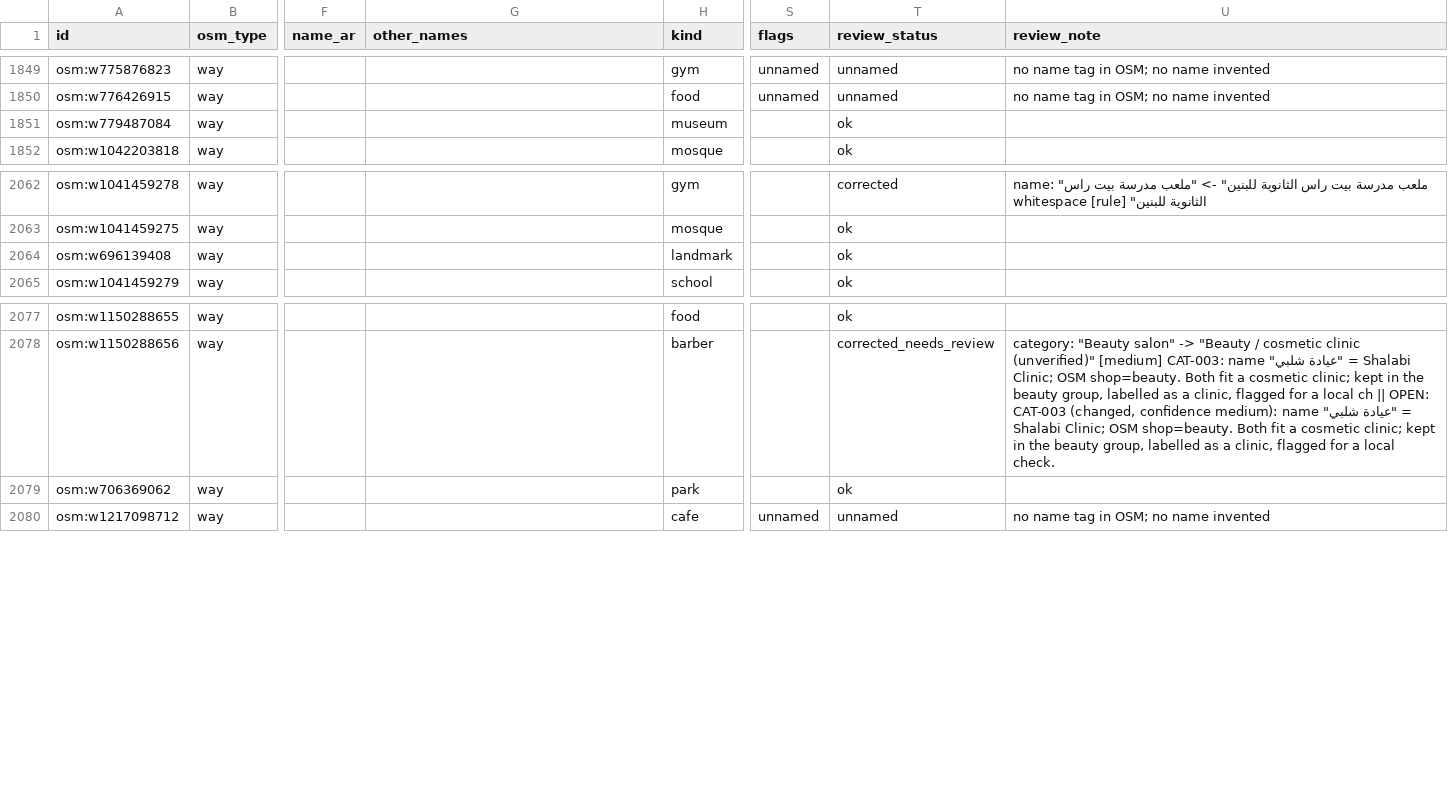
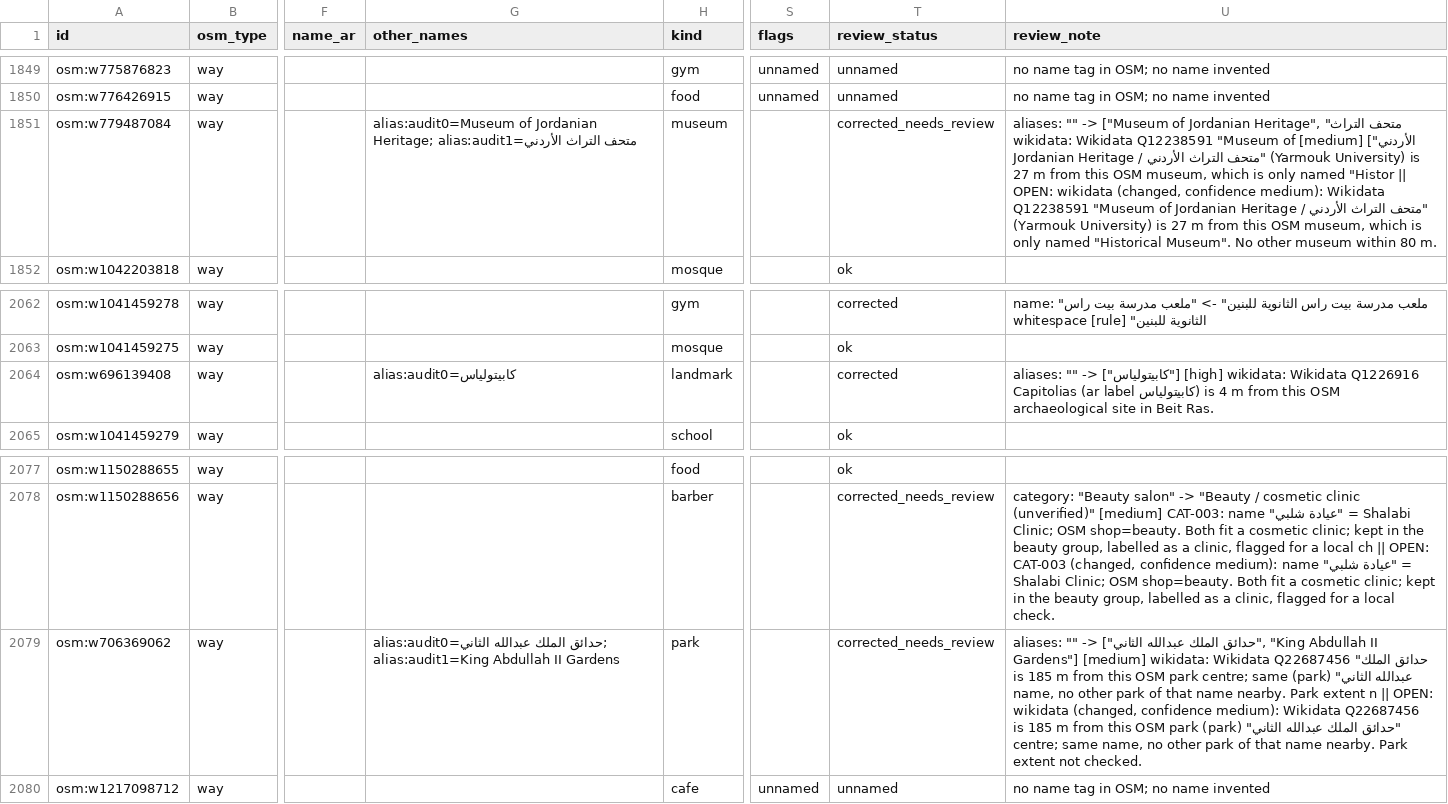
Before and after one commit to yousefkhasawneh512-stack/car_race, a CSV file: PLACE_REVIEW.csv, drawn as a sheet; only a part is shown, gaps mark what is left out; the diff names each change by its address in the sheet, - before the commit and + after, or states it on an @@ line.

```diff
--- a/PLACE_REVIEW.csv
+++ b/PLACE_REVIEW.csv
-G1851 (other_names): (empty)
+G1851 (other_names): alias:audit0=Museum of Jordanian Heritage; alias:audit1=متحف التراث الأردني
-T1851 (review_status): ok
+T1851 (review_status): corrected_needs_review
-U1851 (review_note): (empty)
+U1851 (review_note): aliases: "" -> ["Museum of Jordanian Heritage", "متحف التراث الأردني"] [medium] wikidata: Wikidata Q12238591 "Museum of Jordanian Heritage / متحف التراث الأردني" (Yarmouk University) is 27 m from this OSM museum, which is only named "Histor || OPEN: wikidata (changed, confidence medium): Wikidata Q12238591 "Museum of Jordanian Heritage / متحف التراث الأردني" (Yarmouk University) is 27 m from this OSM museum, which is only named "Historical Museum". No other museum within 80 m.
-G2064 (other_names): (empty)
+G2064 (other_names): alias:audit0=كابيتولياس
-T2064 (review_status): ok
+T2064 (review_status): corrected
-U2064 (review_note): (empty)
+U2064 (review_note): aliases: "" -> ["كابيتولياس"] [high] wikidata: Wikidata Q1226916 Capitolias (ar label كابيتولياس) is 4 m from this OSM archaeological site in Beit Ras.
-G2079 (other_names): (empty)
+G2079 (other_names): alias:audit0=حدائق الملك عبدالله الثاني; alias:audit1=King Abdullah II Gardens
-T2079 (review_status): ok
+T2079 (review_status): corrected_needs_review
-U2079 (review_note): (empty)
+U2079 (review_note): aliases: "" -> ["حدائق الملك عبدالله الثاني", "King Abdullah II Gardens"] [medium] wikidata: Wikidata Q22687456 "حدائق الملك عبدالله الثاني" (park) is 185 m from this OSM park centre; same name, no other park of that name nearby. Park extent n || OPEN: wikidata (changed, confidence medium): Wikidata Q22687456 "حدائق الملك عبدالله الثاني" (park) is 185 m from this OSM park centre; same name, no other park of that name nearby. Park extent not checked.
```
Also changed, not shown: 12 other files.
